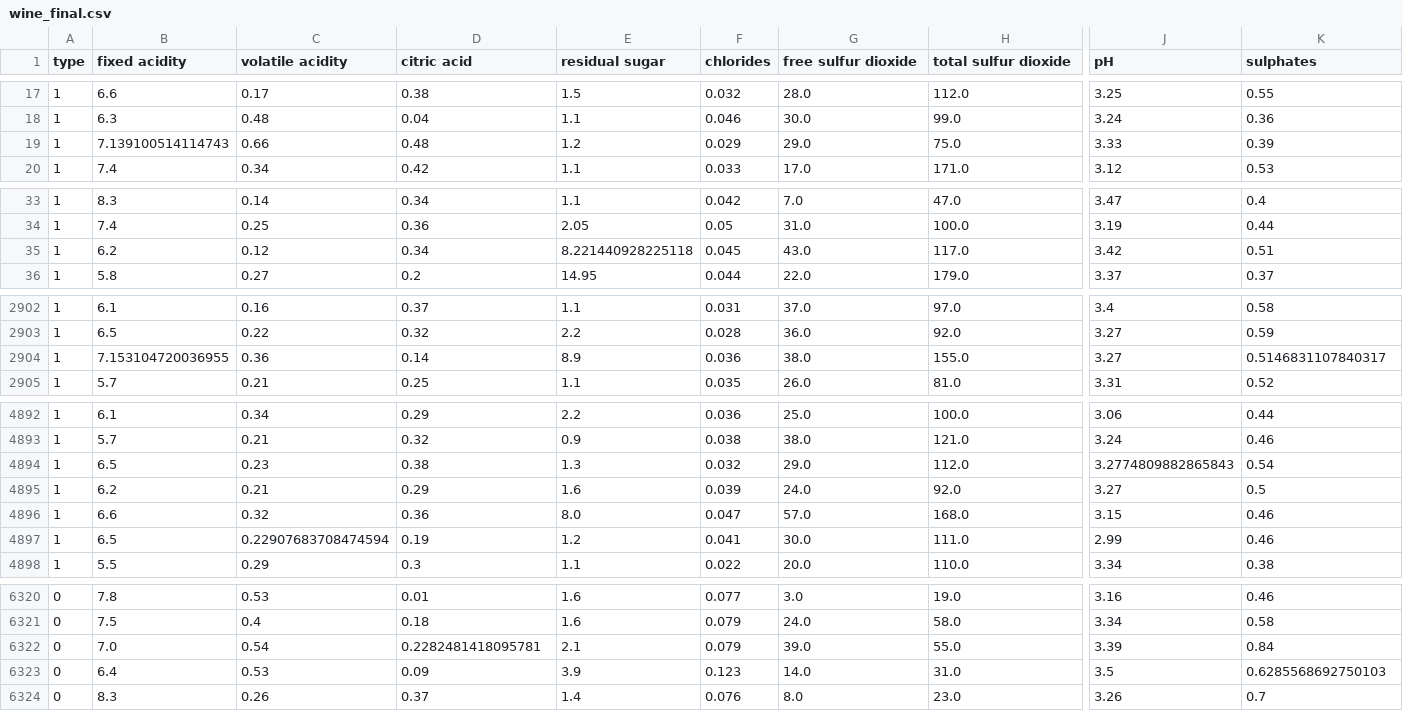
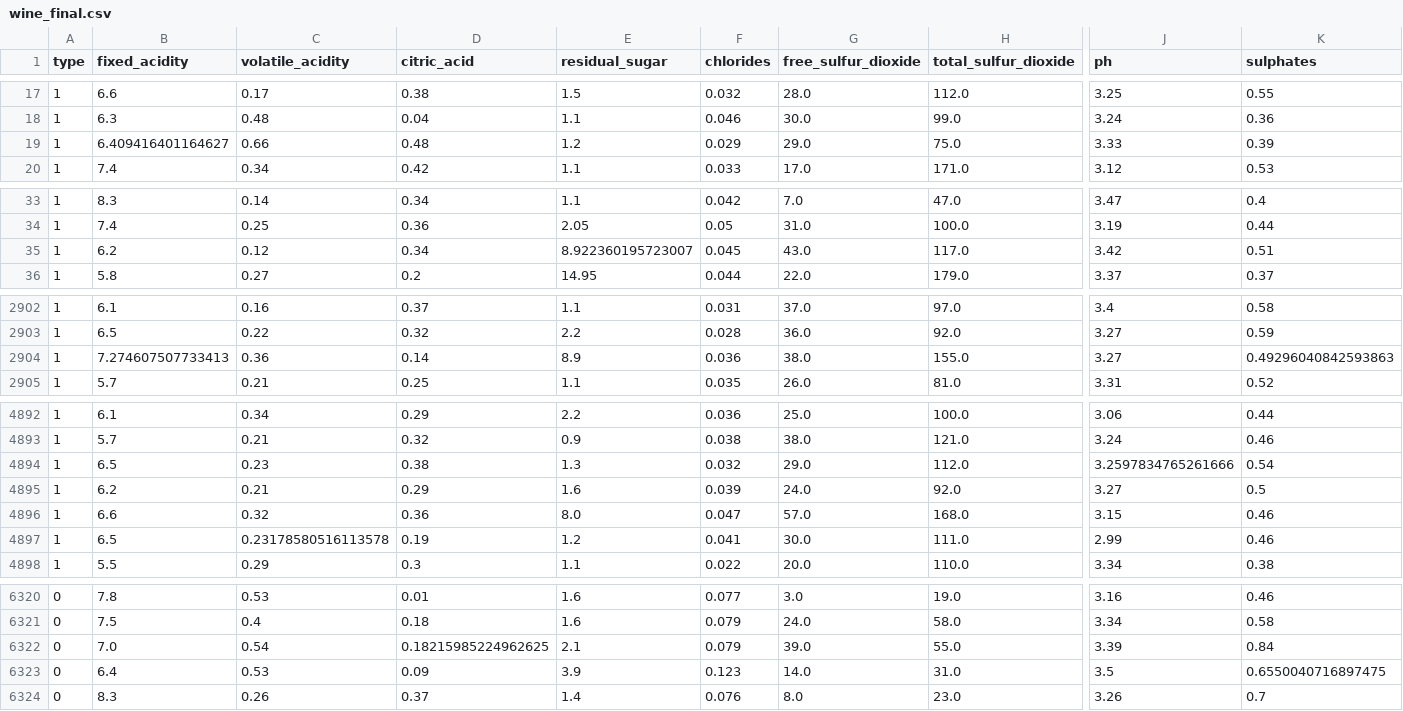
Before and after one commit to mezbahulkarim/ID2223-LAB-1, a CSV file: wine/wine_final.csv, drawn as a sheet; only a part is shown, gaps mark what is left out; the diff covers the shown part only; the diff names each change by its address in the sheet, - before the commit and + after, or states it on an @@ line.

```diff
--- a/wine/wine_final.csv
+++ b/wine/wine_final.csv
-B1: fixed acidity
+B1: fixed_acidity
-C1: volatile acidity
+C1: volatile_acidity
-D1: citric acid
+D1: citric_acid
-E1: residual sugar
+E1: residual_sugar
-G1: free sulfur dioxide
+G1: free_sulfur_dioxide
-H1: total sulfur dioxide
+H1: total_sulfur_dioxide
-J1: pH
+J1: ph
-B19 (fixed_acidity): 7.139100514114743
+B19 (fixed_acidity): 6.409416401164627
-E35 (residual_sugar): 8.221440928225118
+E35 (residual_sugar): 8.922360195723007
-B2904 (fixed_acidity): 7.153104720036955
+B2904 (fixed_acidity): 7.274607507733413
-K2904 (sulphates): 0.5146831107840317
+K2904 (sulphates): 0.49296040842593863
-J4894 (ph): 3.2774809882865843
+J4894 (ph): 3.2597834765261666
-C4897 (volatile_acidity): 0.22907683708474594
+C4897 (volatile_acidity): 0.23178580516113578
-D6322 (citric_acid): 0.2282481418095781
+D6322 (citric_acid): 0.18215985224962625
-K6323 (sulphates): 0.6285568692750103
+K6323 (sulphates): 0.6550040716897475
```
Also changed, not shown: 30 edited cells elsewhere in this file, wine/red_cleaned.csv, wine/white_cleaned.csv, 2 other files.
